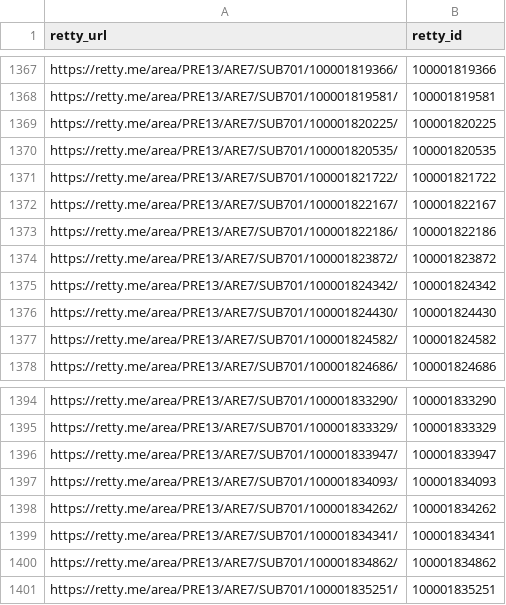
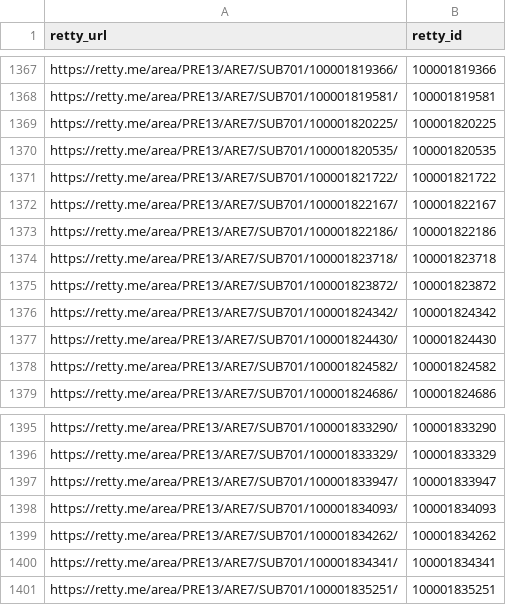
Before and after one commit to taru0216/archive-entreprenais-com, a CSV file: .data/crawl-targets/ebisu.csv, drawn as a sheet; only a part is shown, gaps mark what is left out.

```diff
--- a/.data/crawl-targets/ebisu.csv
+++ b/.data/crawl-targets/ebisu.csv
@@ -1373,2 +1373,3 @@ https://retty.me/area/PRE13/ARE7/SUB701/100001822167/,100001822167
 https://retty.me/area/PRE13/ARE7/SUB701/100001822186/,100001822186
+https://retty.me/area/PRE13/ARE7/SUB701/100001823718/,100001823718
 https://retty.me/area/PRE13/ARE7/SUB701/100001823872/,100001823872
@@ -1399,3 +1400,2 @@ https://retty.me/area/PRE13/ARE7/SUB701/100001834262/,100001834262
 https://retty.me/area/PRE13/ARE7/SUB701/100001834341/,100001834341
-https://retty.me/area/PRE13/ARE7/SUB701/100001834862/,100001834862
 https://retty.me/area/PRE13/ARE7/SUB701/100001835251/,100001835251
```
